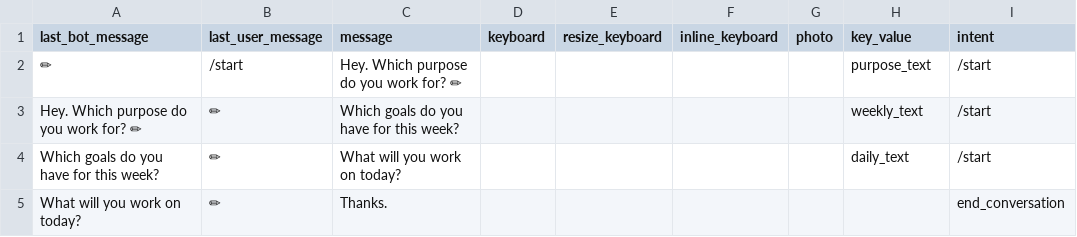
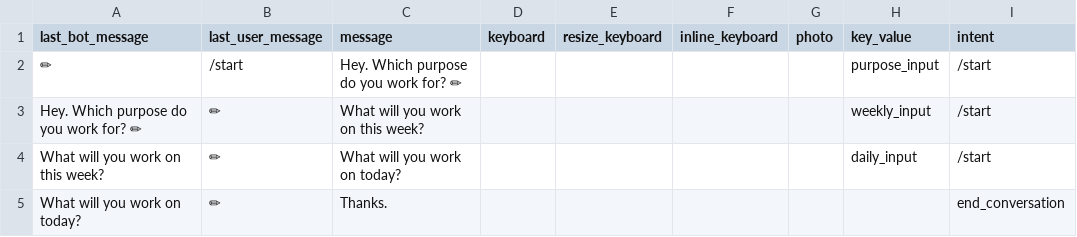
Before and after one commit to s0288/oddity_bot, a CSV file: dialogues/start.csv, drawn as a sheet.

Commit message:
updated dialogues

```diff
--- a/dialogues/start.csv
+++ b/dialogues/start.csv
@@ -1,5 +1,5 @@
 last_bot_message,last_user_message,message,keyboard,resize_keyboard,inline_keyboard,photo,key_value,intent
-✏,/start,Hey. Which purpose do you work for? ✏,,,,,purpose_text,/start
-Hey. Which purpose do you work for? ✏,✏,Which goals do you have for this week?,,,,,weekly_text,/start
-Which goals do you have for this week?,✏,What will you work on today?,,,,,daily_text,/start
+✏,/start,Hey. Which purpose do you work for? ✏,,,,,purpose_input,/start
+Hey. Which purpose do you work for? ✏,✏,What will you work on this week?,,,,,weekly_input,/start
+What will you work on this week?,✏,What will you work on today?,,,,,daily_input,/start
 What will you work on today?,✏,Thanks.,,,,,,end_conversation
```
